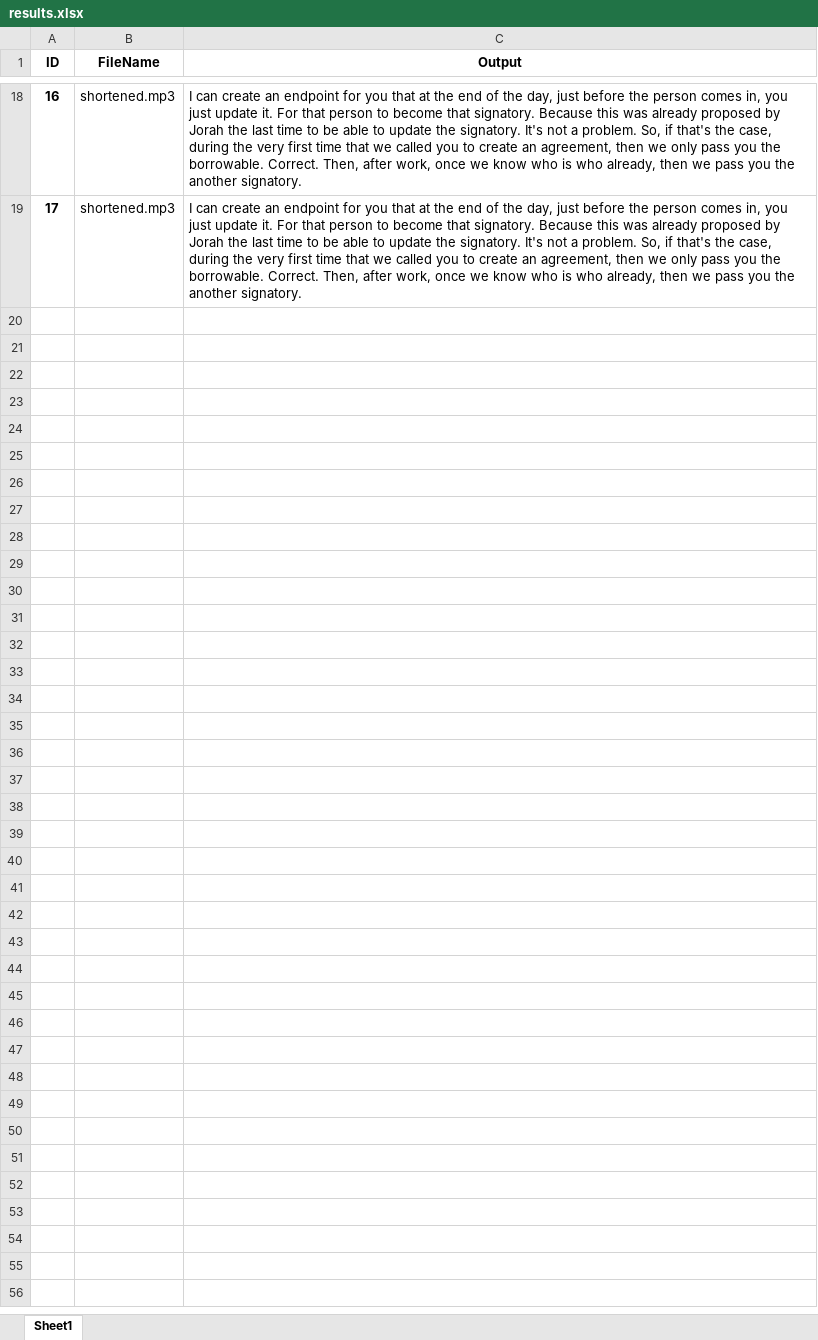
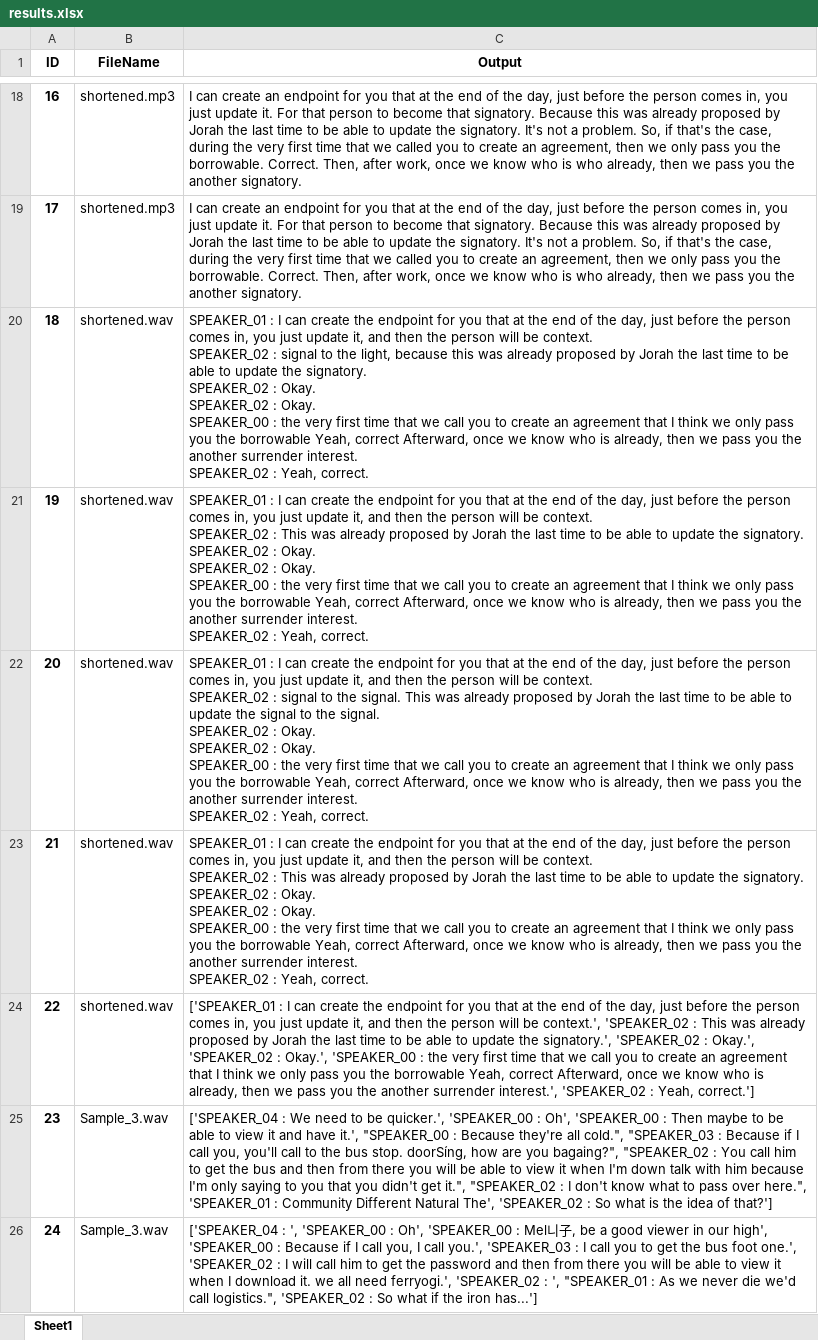
Before and after one commit to 123xan456/Audio-Transcriber, an Excel workbook: results.xlsx, sheet Sheet1, drawn as a sheet; only a part is shown, gaps mark what is left out; values as stored, in another font and other column widths than the file's, no borders; ↵ is a line break in a cell; the diff covers the shown part only; the diff names each change by its address in the sheet, - before the commit and + after, or states it on an @@ line.

```diff
--- a/results.xlsx (sheet Sheet1)
+++ b/results.xlsx (sheet Sheet1)
+row 20: 18 | shortened.wav | SPEAKER_01 : I can create the endpoint for you that at the end of the day, just before the person comes in, you just update it, and then the person will be context. ↵ SPEAKER_02 : signal to the light, because this was already proposed by Jorah the last time to be able to update the signatory. ↵ SPEAKER_02 : Okay. ↵ SPEAKER_02 : Okay. ↵ SPEAKER_00 : the very first time that we call you to create an agreement that I think we only pass you the borrowable Yeah, correct Afterward, once we know who is already, then we pass you the another surrender interest. ↵ SPEAKER_02 : Yeah, correct.
+row 21: 19 | shortened.wav | SPEAKER_01 : I can create the endpoint for you that at the end of the day, just before the person comes in, you just update it, and then the person will be context. ↵ SPEAKER_02 : This was already proposed by Jorah the last time to be able to update the signatory. ↵ SPEAKER_02 : Okay. ↵ SPEAKER_02 : Okay. ↵ SPEAKER_00 : the very first time that we call you to create an agreement that I think we only pass you the borrowable Yeah, correct Afterward, once we know who is already, then we pass you the another surrender interest. ↵ SPEAKER_02 : Yeah, correct.
+row 22: 20 | shortened.wav | SPEAKER_01 : I can create the endpoint for you that at the end of the day, just before the person comes in, you just update it, and then the person will be context. ↵ SPEAKER_02 : signal to the signal. This was already proposed by Jorah the last time to be able to update the signal to the signal. ↵ SPEAKER_02 : Okay. ↵ SPEAKER_02 : Okay. ↵ SPEAKER_00 : the very first time that we call you to create an agreement that I think we only pass you the borrowable Yeah, correct Afterward, once we know who is already, then we pass you the another surrender interest. ↵ SPEAKER_02 : Yeah, correct.
+row 23: 21 | shortened.wav | SPEAKER_01 : I can create the endpoint for you that at the end of the day, just before the person comes in, you just update it, and then the person will be context. ↵ SPEAKER_02 : This was already proposed by Jorah the last time to be able to update the signatory. ↵ SPEAKER_02 : Okay. ↵ SPEAKER_02 : Okay. ↵ SPEAKER_00 : the very first time that we call you to create an agreement that I think we only pass you the borrowable Yeah, correct Afterward, once we know who is already, then we pass you the another surrender interest. ↵ SPEAKER_02 : Yeah, correct.
+row 24: 22 | shortened.wav | ['SPEAKER_01 : I can create the endpoint for you that at the end of the day, just before the person comes in, you just update it, and then the person will be context.', 'SPEAKER_02 : This was already proposed by Jorah the last time to be able to update the signatory.', 'SPEAKER_02 : Okay.', 'SPEAKER_02 : Okay.', 'SPEAKER_00 : the very first time that we call you to create an agreement that I think we only pass you the borrowable Yeah, correct Afterward, once we know who is already, then we pass you the another surrender interest.', 'SPEAKER_02 : Yeah, correct.']
+row 25: 23 | Sample_3.wav | ['SPEAKER_04 : We need to be quicker.', 'SPEAKER_00 : Oh', 'SPEAKER_00 : Then maybe to be able to view it and have it.', "SPEAKER_00 : Because they're all cold.", "SPEAKER_03 : Because if I call you, you'll call to the bus stop. doorSíng, how are you bagaing?", "SPEAKER_02 : You call him to get the bus and then from there you will be able to view it when I'm down talk with him because I'm only saying to you that you didn't get it.", "SPEAKER_02 : I don't know what to pass over here.", 'SPEAKER_01 : Community Different Natural The', 'SPEAKER_02 : So what is the idea of that?']
+row 26: 24 | Sample_3.wav | ['SPEAKER_04 : ', 'SPEAKER_00 : Oh', 'SPEAKER_00 : Mel니子, be a good viewer in our high', 'SPEAKER_00 : Because if I call you, I call you.', 'SPEAKER_03 : I call you to get the bus foot one.', 'SPEAKER_02 : I will call him to get the password and then from there you will be able to view it when I download it. we all need ferryogi.', 'SPEAKER_02 : ', "SPEAKER_01 : As we never die we'd call logistics.", 'SPEAKER_02 : So what if the iron has...']
```
Also changed, not shown: 6 added rows elsewhere in this sheet, 9 other files.
